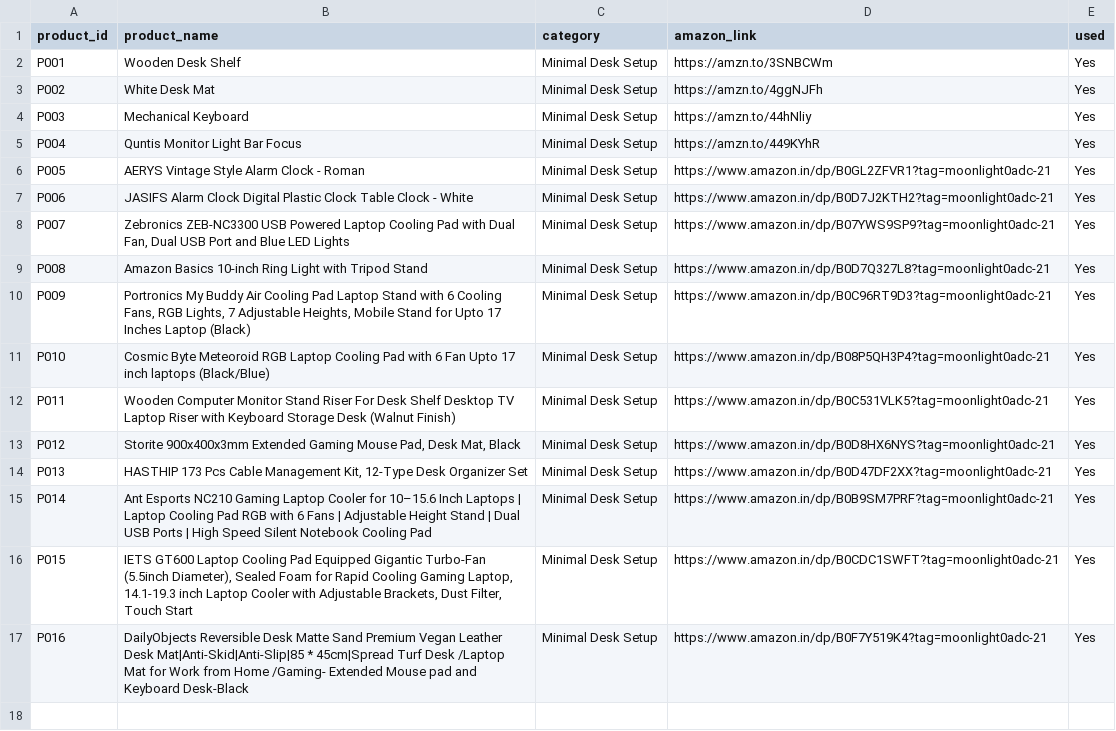
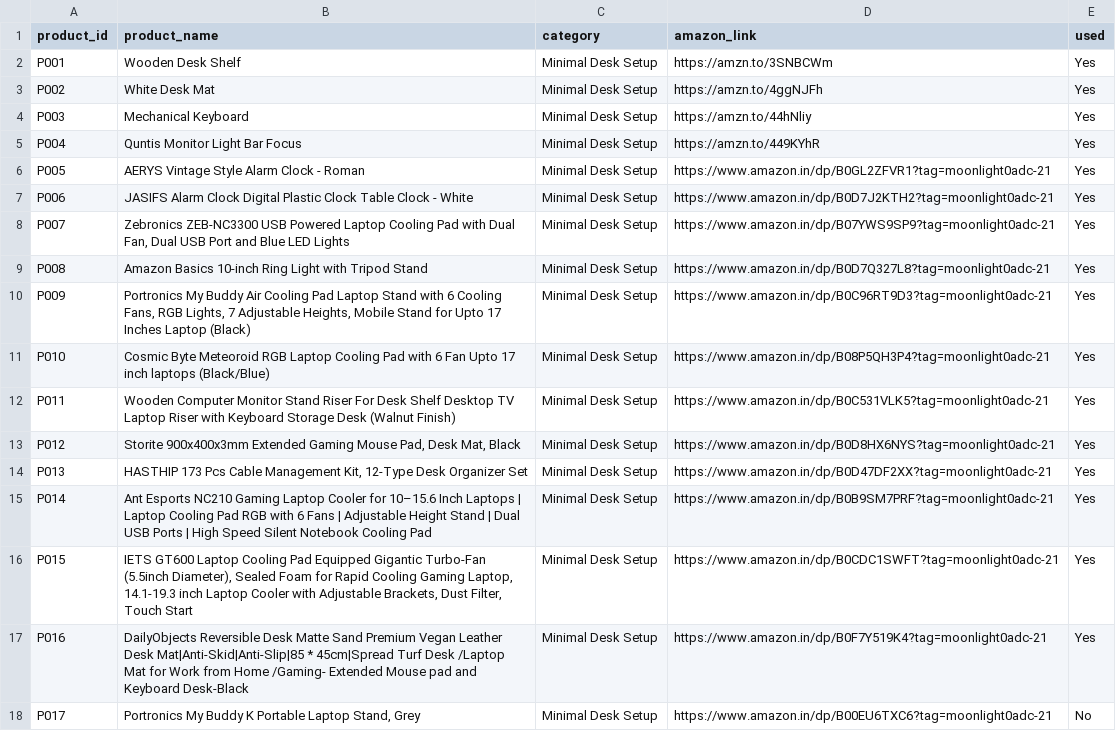
Before and after one commit to MOONLIGHT-sou/amazon-desk-setup-automation, a CSV file: products.csv, drawn as a sheet.

```diff
--- a/products.csv
+++ b/products.csv
@@ -17 +17,2 @@ P015,"IETS GT600 Laptop Cooling Pad Equipped Gigantic Turbo-Fan (5.5inch Diamete
 P016,DailyObjects Reversible Desk Matte Sand Premium Vegan Leather Desk Mat|Anti-Skid|Anti-Slip|85 * 45cm|Spread Turf Desk /Laptop Mat for Work from Home /Gaming- Extended Mouse pad and Keyboard Desk-Black,Minimal Desk Setup,https://www.amazon.in/dp/B0F7Y519K4?tag=moonlight0adc-21,Yes
+P017,"Portronics My Buddy K Portable Laptop Stand, Grey",Minimal Desk Setup,https://www.amazon.in/dp/B00EU6TXC6?tag=moonlight0adc-21,No
```
Also changed, not shown: 5 other files.
